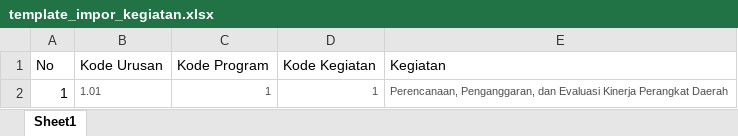
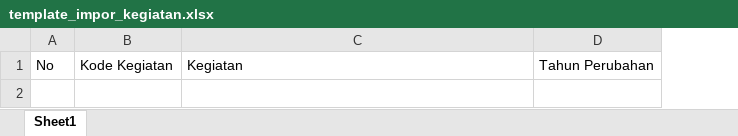
Before and after one commit to Kyozen-1/emonev, an Excel workbook: public/template/template_impor_kegiatan.xlsx, sheet Sheet1, drawn as a sheet; values as stored, in another font and other column widths than the file's, no borders; removed rows and columns are numbered as before the commit, all else as after; the diff names each change by its address in the sheet, - before the commit and + after, or states it on an @@ line.

Commit message:
fixed kegiatan

```diff
--- a/public/template/template_impor_kegiatan.xlsx (sheet Sheet1)
+++ b/public/template/template_impor_kegiatan.xlsx (sheet Sheet1)
-column B, row 1: Kode Urusan
-column C, row 1: Kode Program
+column D, row 1: Tahun Perubahan
-row 2: 1 | 1.01 | 1 | 1 | Perencanaan, Penganggaran, dan Evaluasi Kinerja Perangkat Daerah
```
Also changed, not shown: 5 other files.
